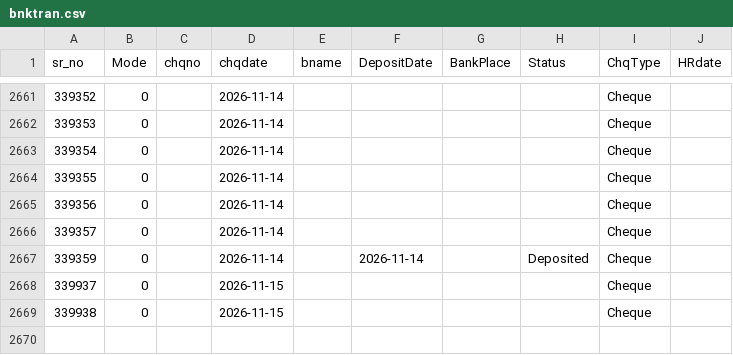
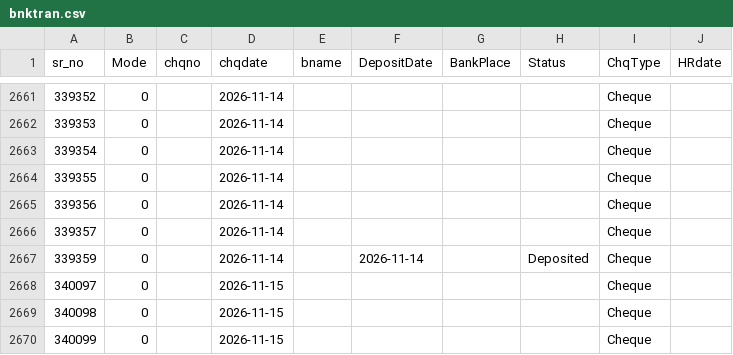
Before and after one commit to krishnasai-narayana/3goils, a CSV file: data/bnktran.csv, drawn as a sheet; only a part is shown, gaps mark what is left out.

Commit message:
Data update: 16-11-2026

```diff
--- a/data/bnktran.csv
+++ b/data/bnktran.csv
@@ -2667,3 +2667,4 @@
 339359,0, ,2026-11-14,,2026-11-14,,Deposited,Cheque,
-339937,0, ,2026-11-15,,,,,Cheque,
-339938,0, ,2026-11-15,,,,,Cheque,
+340097,0, ,2026-11-15,,,,,Cheque,
+340098,0, ,2026-11-15,,,,,Cheque,
+340099,0, ,2026-11-15,,,,,Cheque,
```
Also changed, not shown: data/Doc_MaxId.csv, data/NAME_TRAN.csv, 7 other files.
